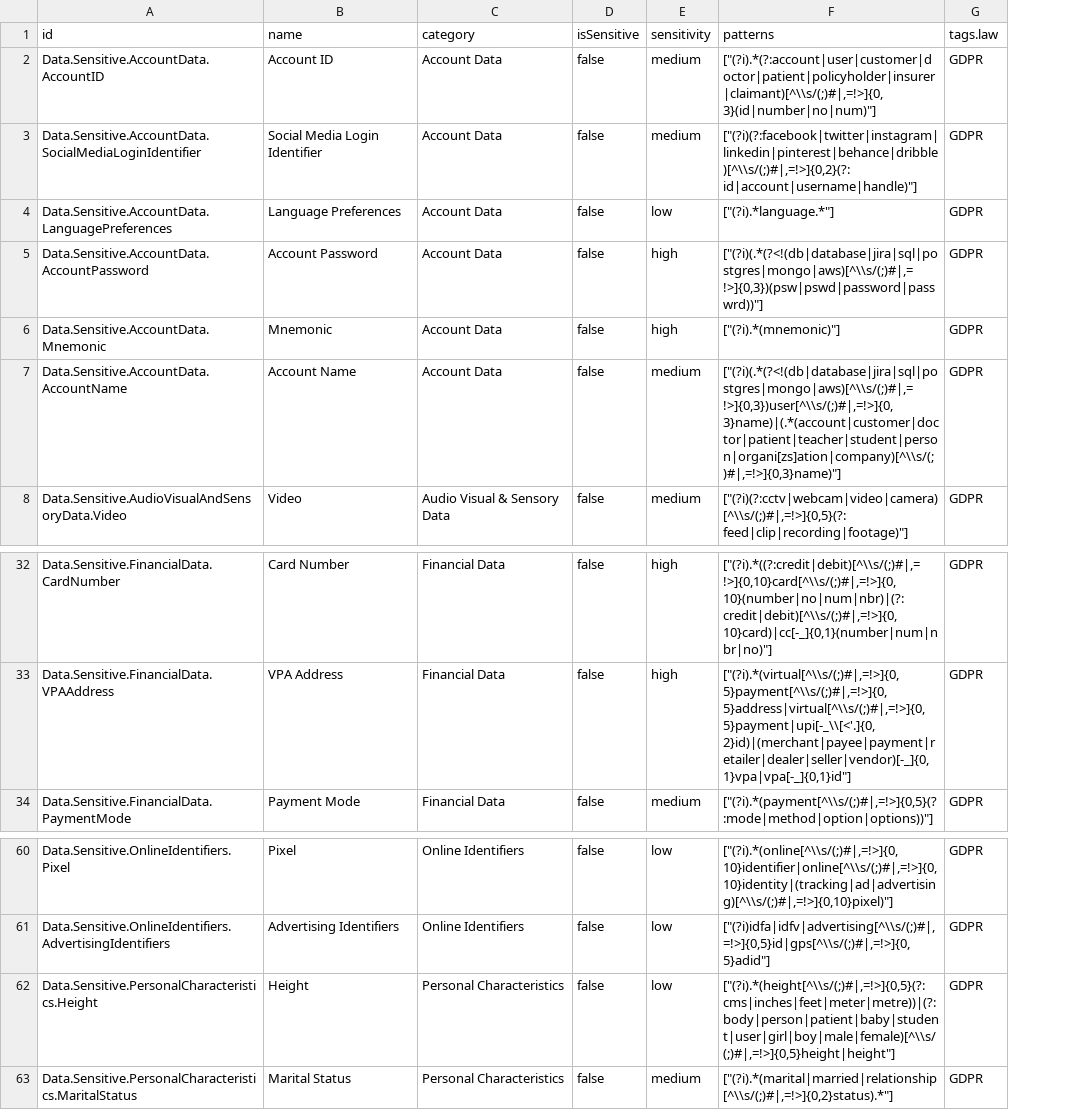
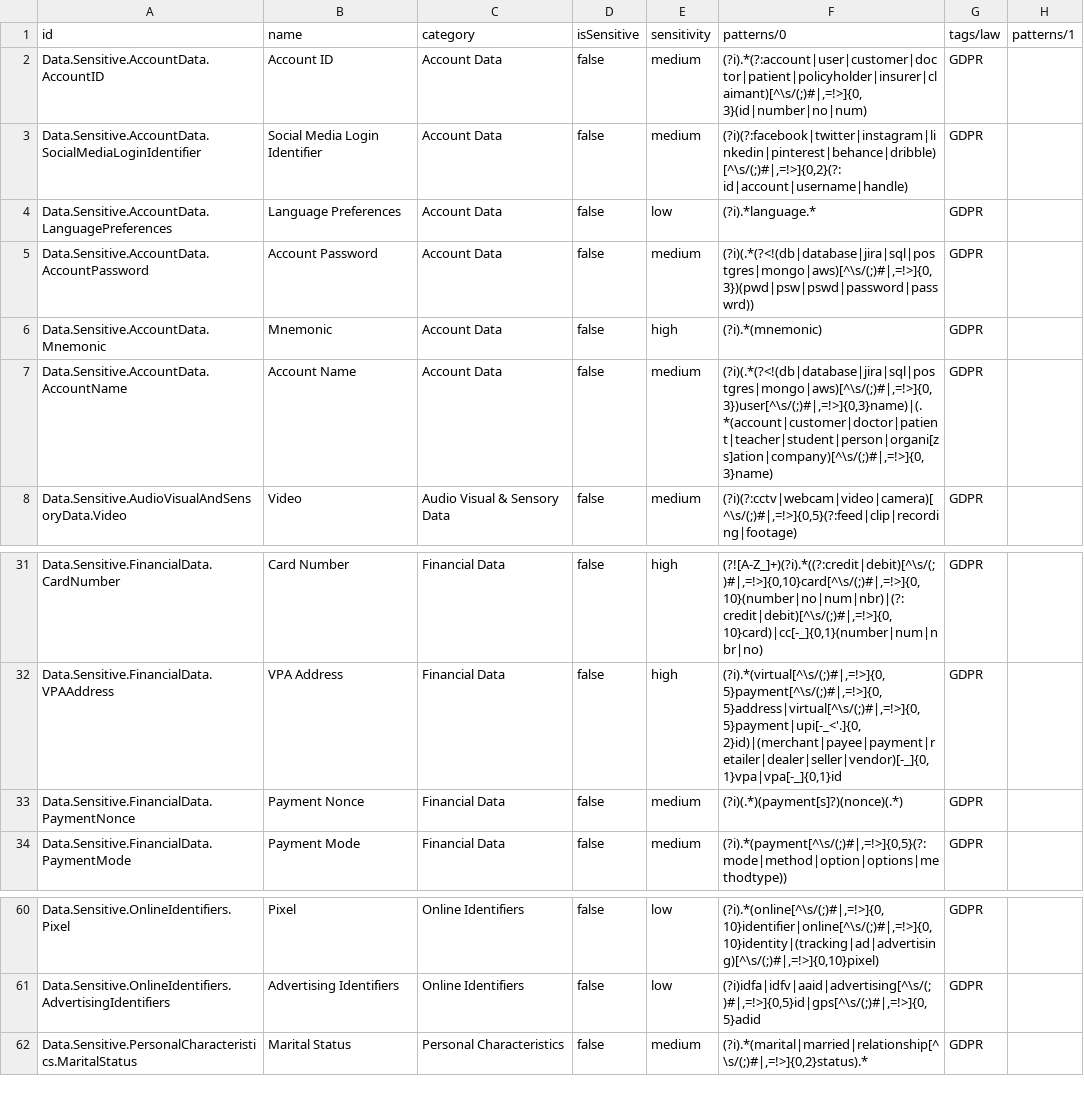
Before and after one commit to Privado-Inc/privado, a CSV file: docs/extra/data element list.csv, drawn as a sheet; only a part is shown, gaps mark what is left out; removed rows and columns are numbered as before the commit, all else as after; the diff covers the shown part only; the diff names each change by its address in the sheet, - before the commit and + after, or states it on an @@ line.

Commit message:
Update data element list.csv

```diff
--- a/docs/extra/data element list.csv
+++ b/docs/extra/data element list.csv
-column F (patterns), rows 2-8: ["(?i).*(?:account|user|customer|doctor|patient|policyholder|insurer|claimant)[^\\s/(;)#|,=!>]{0,3}(id|number|no|num)"] | ["(?i)(?:facebook|twitter|instagram|linkedin|pinterest|behance|dribble)[^\\s/(;)#|,=!>]{0,2}(?:id|account|username|handle)"] | ["(?i).*language.*"] | ["(?i)(.*(?<!(db|database|jira|sql|postgres|mongo|aws)[^\\s/(;)#|,=!>]{0,3})(psw|pswd|password|passwrd))"] | ["(?i).*(mnemonic)"] | ["(?i)(.*(?<!(db|database|jira|sql|postgres|mongo|aws)[^\\s/(;)#|,=!>]{0,3})user[^\\s/(;)#|,=!>]{0,3}name)|(.*(account|customer|doctor|patient|teacher|student|person|organi[zs]ation|company)[^\\s/(;)#|,=!>]{0,3}name)"] | ["(?i)(?:cctv|webcam|video|camera)[^\\s/(;)#|,=!>]{0,5}(?:feed|clip|recording|footage)"]; rows 32-34: ["(?i).*((?:credit|debit)[^\\s/(;)#|,=!>]{0,10}card[^\\s/(;)#|,=!>]{0,10}(number|no|num|nbr)|(?:credit|debit)[^\\s/(;)#|,=!>]{0,10}card)|cc[-_]{0,1}(number|num|nbr|no)"] | ["(?i).*(virtual[^\\s/(;)#|,=!>]{0,5}payment[^\\s/(;)#|,=!>]{0,5}address|virtual[^\\s/(;)#|,=!>]{0,5}payment|upi[-_\\[<'.]{0,2}id)|(merchant|payee|payment|retailer|dealer|seller|vendor)[-_]{0,1}vpa|vpa[-_]{0,1}id"] | ["(?i).*(payment[^\\s/(;)#|,=!>]{0,5}(?:mode|method|option|options))"]; rows 60-61: ["(?i).*(online[^\\s/(;)#|,=!>]{0,10}identifier|online[^\\s/(;)#|,=!>]{0,10}identity|(tracking|ad|advertising)[^\\s/(;)#|,=!>]{0,10}pixel)"] | ["(?i)idfa|idfv|advertising[^\\s/(;)#|,=!>]{0,5}id|gps[^\\s/(;)#|,=!>]{0,5}adid"]; row 63: ["(?i).*(marital|married|relationship[^\\s/(;)#|,=!>]{0,2}status).*"]
+column F (patterns/0), rows 2-8: (?i).*(?:account|user|customer|doctor|patient|policyholder|insurer|claimant)[^\s/(;)#|,=!>]{0,3}(id|number|no|num) | (?i)(?:facebook|twitter|instagram|linkedin|pinterest|behance|dribble)[^\s/(;)#|,=!>]{0,2}(?:id|account|username|handle) | (?i).*language.* | (?i)(.*(?<!(db|database|jira|sql|postgres|mongo|aws)[^\s/(;)#|,=!>]{0,3})(pwd|psw|pswd|password|passwrd)) | (?i).*(mnemonic) | (?i)(.*(?<!(db|database|jira|sql|postgres|mongo|aws)[^\s/(;)#|,=!>]{0,3})user[^\s/(;)#|,=!>]{0,3}name)|(.*(account|customer|doctor|patient|teacher|student|person|organi[zs]ation|company)[^\s/(;)#|,=!>]{0,3}name) | (?i)(?:cctv|webcam|video|camera)[^\s/(;)#|,=!>]{0,5}(?:feed|clip|recording|footage); rows 31-32: (?![A-Z_]+)(?i).*((?:credit|debit)[^\s/(;)#|,=!>]{0,10}card[^\s/(;)#|,=!>]{0,10}(number|no|num|nbr)|(?:credit|debit)[^\s/(;)#|,=!>]{0,10}card)|cc[-_]{0,1}(number|num|nbr|no) | (?i).*(virtual[^\s/(;)#|,=!>]{0,5}payment[^\s/(;)#|,=!>]{0,5}address|virtual[^\s/(;)#|,=!>]{0,5}payment|upi[-_<'.]{0,2}id)|(merchant|payee|payment|retailer|dealer|seller|vendor)[-_]{0,1}vpa|vpa[-_]{0,1}id; row 34: (?i).*(payment[^\s/(;)#|,=!>]{0,5}(?:mode|method|option|options|methodtype)); rows 60-62: (?i).*(online[^\s/(;)#|,=!>]{0,10}identifier|online[^\s/(;)#|,=!>]{0,10}identity|(tracking|ad|advertising)[^\s/(;)#|,=!>]{0,10}pixel) | (?i)idfa|idfv|aaid|advertising[^\s/(;)#|,=!>]{0,5}id|gps[^\s/(;)#|,=!>]{0,5}adid | (?i).*(marital|married|relationship[^\s/(;)#|,=!>]{0,2}status).*
+column H (patterns/1), empty
-G1: tags.law
+G1: tags/law
-E5 (sensitivity): high
+E5 (sensitivity): medium
+row 33: Data.Sensitive.FinancialData.PaymentNonce | Payment Nonce | Financial Data | false | medium | (?i)(.*)(payment[s]?)(nonce)(.*) | GDPR
-row 62: Data.Sensitive.PersonalCharacteristics.Height | Height | Personal Characteristics | false | low | ["(?i).*(height[^\\s/(;)#|,=!>]{0,5}(?:cms|inches|feet|meter|metre))|(?:body|person|patient|baby|student|user|girl|boy|male|female)[^\\s/(;)#|,=!>]{0,5}height|height"] | GDPR
```
Also changed, not shown: 1 added row, 7 removed rows and 5 edited cells elsewhere in this file.
